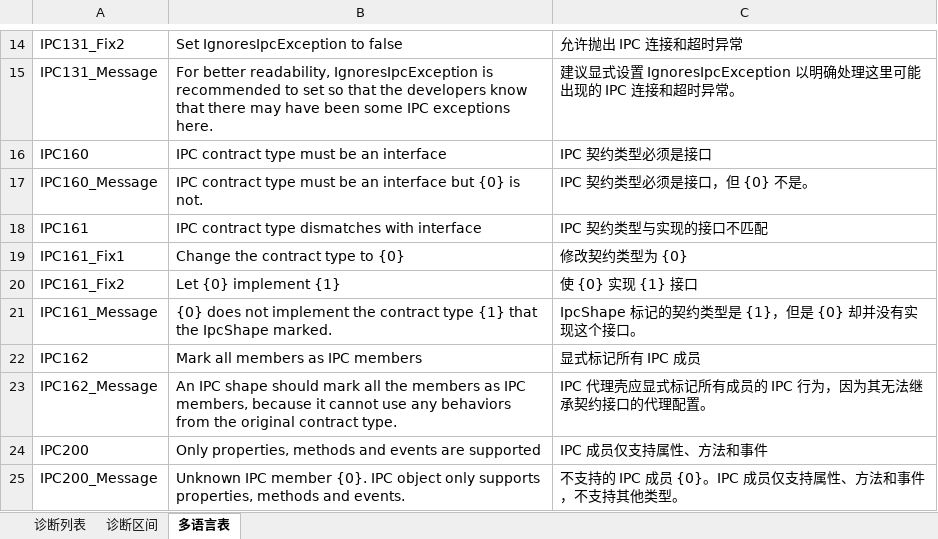
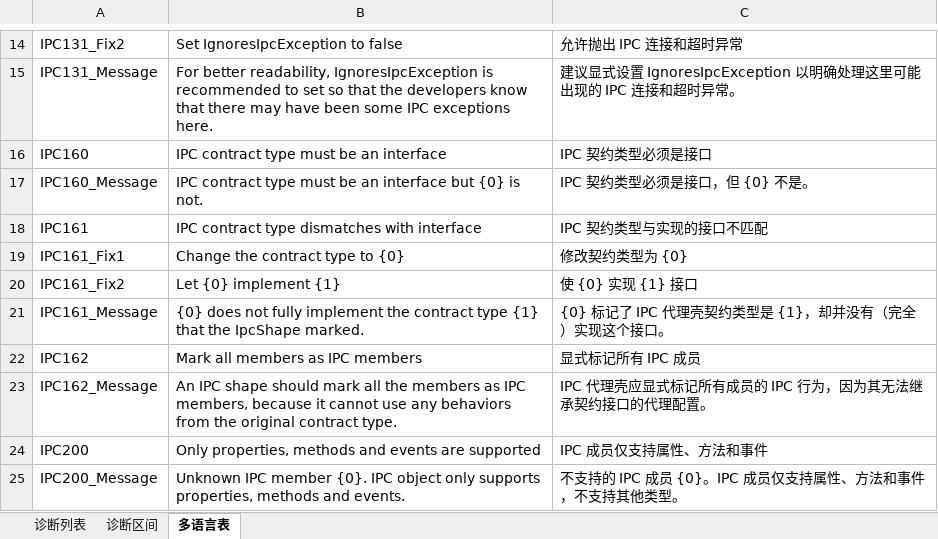
Before and after one commit to dotnet-campus/dotnetCampus.Ipc, an Excel workbook: src/dotnetCampus.Ipc.Analyzers/分析器诊断.xlsx, sheet 多语言表, drawn as a sheet; only a part is shown, gaps mark what is left out; values as stored, in another font and other column widths than the file's, no borders; conditional formats and table styles not drawn; the diff names each change by its address in the sheet, - before the commit and + after, or states it on an @@ line.

Commit message:
修复 IpcShape 代理壳无法工作的问题，修复内部类参数和返回值无法生成代理的问题

```diff
--- a/src/dotnetCampus.Ipc.Analyzers/分析器诊断.xlsx (sheet 多语言表)
+++ b/src/dotnetCampus.Ipc.Analyzers/分析器诊断.xlsx (sheet 多语言表)
-B21: …does not implement the…
+B21: …does not fully implement the…
-C21: IpcShape 标记的契约类型是 {1}，但是 {0} 却并没有实现这个接口。
+C21: {0} 标记了 IPC 代理壳契约类型是 {1}，却并没有（完全）实现这个接口。
```
Also changed, not shown: 22 other files.
